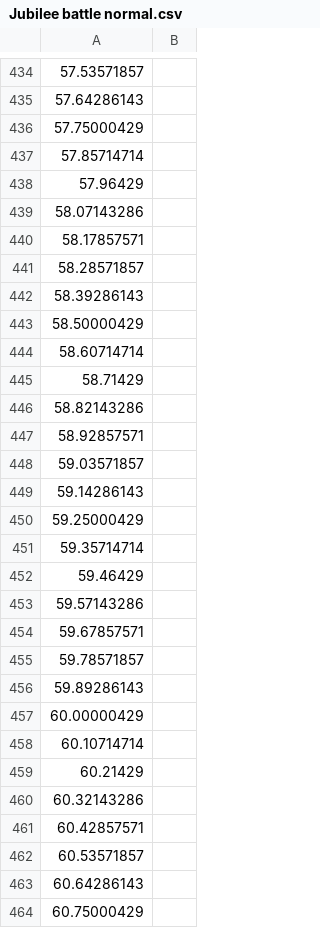
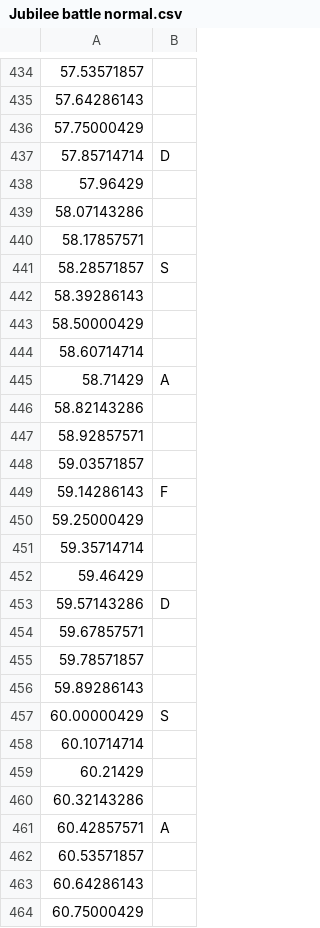
Before and after one commit to GDACollab/COMA, a CSV file: COMA assets/Assets/Scenes/Battle Scenes/Jubilee battle normal.csv, drawn as a sheet; only a part is shown, gaps mark what is left out; the diff covers the shown part only.

```diff
--- a/COMA assets/Assets/Scenes/Battle Scenes/Jubilee battle normal.csv
+++ b/COMA assets/Assets/Scenes/Battle Scenes/Jubilee battle normal.csv
@@ -436,3 +436,3 @@
 57.75000429,
-57.85714714,
+57.85714714,D
 57.96429,
@@ -440,3 +440,3 @@
 58.17857571,
-58.28571857,
+58.28571857,S
 58.39286143,
@@ -444,3 +444,3 @@
 58.60714714,
-58.71429,
+58.71429,A
 58.82143286,
@@ -448,3 +448,3 @@
 59.03571857,
-59.14286143,
+59.14286143,F
 59.25000429,
@@ -452,3 +452,3 @@
 59.46429,
-59.57143286,
+59.57143286,D
 59.67857571,
@@ -456,3 +456,3 @@
 59.89286143,
-60.00000429,
+60.00000429,S
 60.10714714,
@@ -460,3 +460,3 @@
 60.32143286,
-60.42857571,
+60.42857571,A
 60.53571857,
```
Also changed, not shown: 179 edited cells elsewhere in this file, 2 other files.
